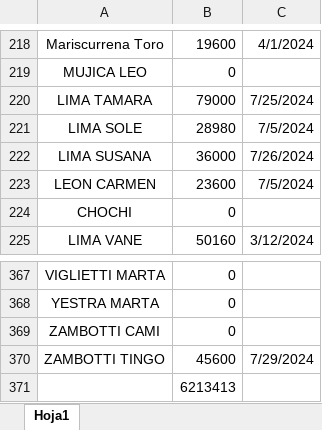
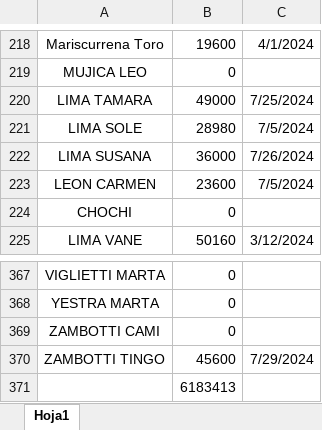
Before and after one commit to jerojimenez17/TiendaLibre, an Excel workbook: tienda-libre-backend/excel-files/ficheroTiendaLibre.xlsx, sheet Hoja1, drawn as a sheet; only a part is shown, gaps mark what is left out; values as stored, in another font and other column widths than the file's, no borders; the diff names each change by its address in the sheet, - before the commit and + after, or states it on an @@ line.

Commit message:
change list

```diff
--- a/tienda-libre-backend/excel-files/ficheroTiendaLibre.xlsx (sheet Hoja1)
+++ b/tienda-libre-backend/excel-files/ficheroTiendaLibre.xlsx (sheet Hoja1)
-B220: 79000
+B220: 49000
-B371: 6213413
+B371: 6183413
```
